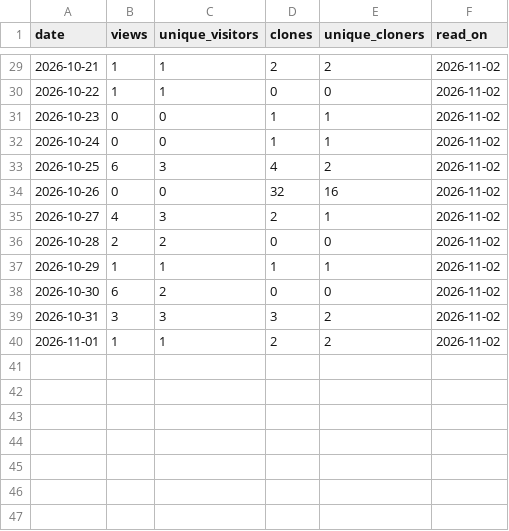
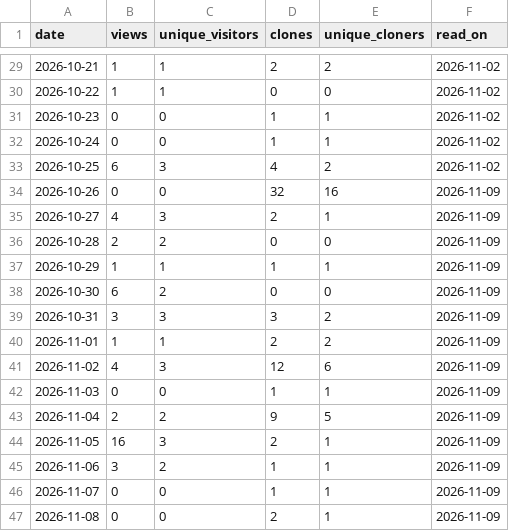
Before and after one commit to joshuaccchan/trend-cycle-toolkit, a CSV file: .github/traffic/daily.csv, drawn as a sheet; only a part is shown, gaps mark what is left out.

```diff
--- a/.github/traffic/daily.csv
+++ b/.github/traffic/daily.csv
@@ -33,8 +33,15 @@ date,views,unique_visitors,clones,unique_cloners,read_on
 2026-10-25,6,3,4,2,2026-11-02
-2026-10-26,0,0,32,16,2026-11-02
-2026-10-27,4,3,2,1,2026-11-02
-2026-10-28,2,2,0,0,2026-11-02
-2026-10-29,1,1,1,1,2026-11-02
-2026-10-30,6,2,0,0,2026-11-02
-2026-10-31,3,3,3,2,2026-11-02
-2026-11-01,1,1,2,2,2026-11-02
+2026-10-26,0,0,32,16,2026-11-09
+2026-10-27,4,3,2,1,2026-11-09
+2026-10-28,2,2,0,0,2026-11-09
+2026-10-29,1,1,1,1,2026-11-09
+2026-10-30,6,2,0,0,2026-11-09
+2026-10-31,3,3,3,2,2026-11-09
+2026-11-01,1,1,2,2,2026-11-09
+2026-11-02,4,3,12,6,2026-11-09
+2026-11-03,0,0,1,1,2026-11-09
+2026-11-04,2,2,9,5,2026-11-09
+2026-11-05,16,3,2,1,2026-11-09
+2026-11-06,3,2,1,1,2026-11-09
+2026-11-07,0,0,1,1,2026-11-09
+2026-11-08,0,0,2,1,2026-11-09
```
Also changed, not shown: .github/traffic/paths.csv, .github/traffic/referrers.csv, 1 other file.
